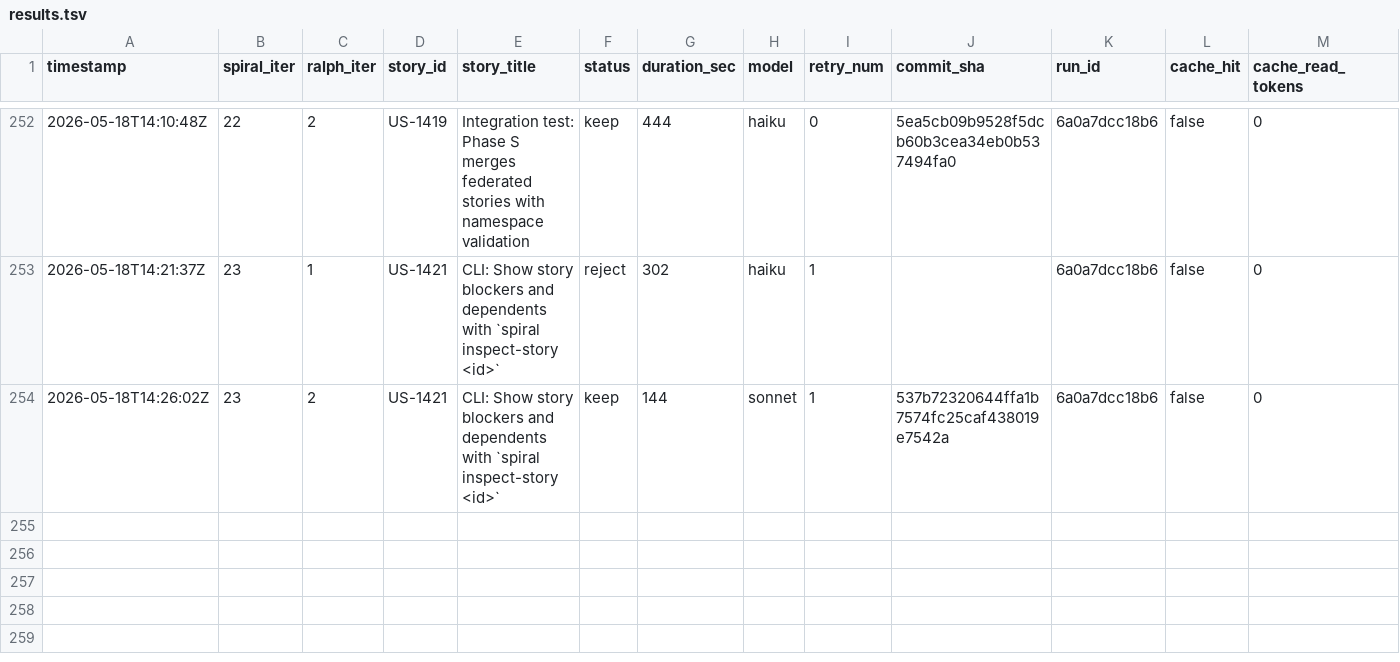
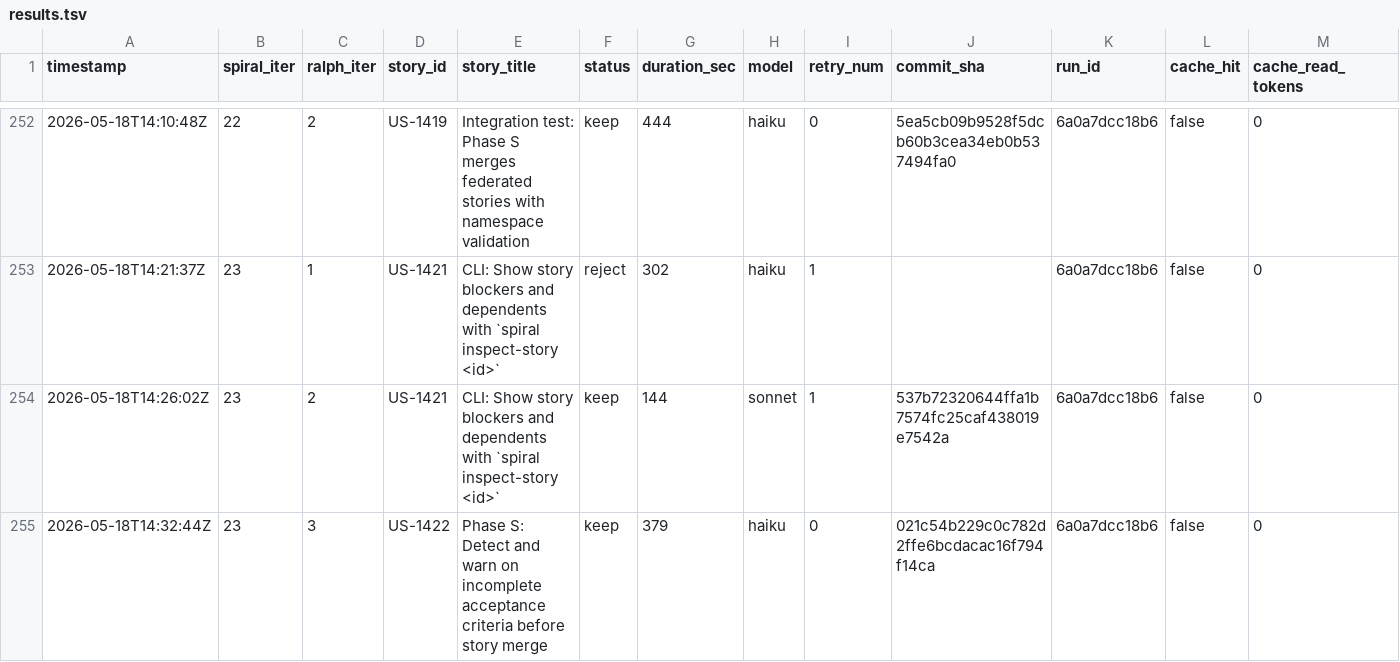
Before and after one commit to wenjyue84/spiral, a TSV file: results.tsv, drawn as a sheet; only a part is shown, gaps mark what is left out; rows hold the shown columns only; the diff names each change by its address in the sheet, - before the commit and + after, or states it on an @@ line.

```diff
--- a/results.tsv
+++ b/results.tsv
+row 255: 2026-05-18T14:32:44Z | 23 | 3 | US-1422 | Phase S: Detect and warn on incomplete acceptance criteria before story merge | keep | 379 | haiku | 0 | 021c54b229c0c782d2ffe6bcdacac16f794f14ca | 6a0a7dcc18b6 | false | 0
```
Also changed, not shown: 3 other files.
